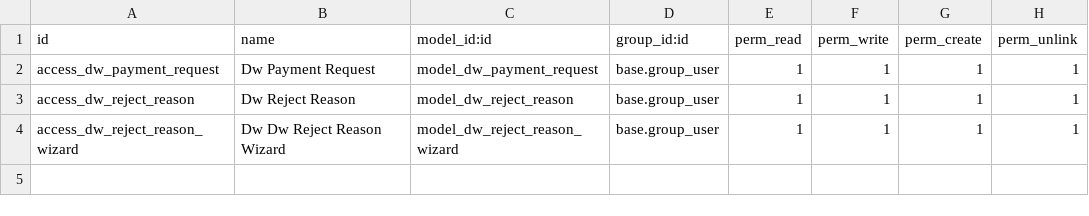
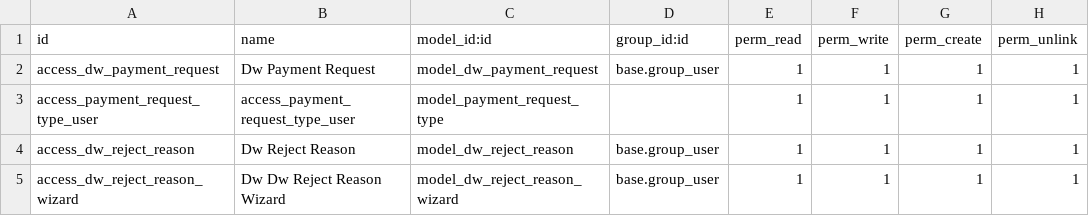
Before and after one commit to tesnymesed/PHARMA, a CSV file: dw_payment_request/security/ir.model.access.csv, drawn as a sheet.

Commit message:
payment request types

```diff
--- a/dw_payment_request/security/ir.model.access.csv
+++ b/dw_payment_request/security/ir.model.access.csv
@@ -2,2 +2,3 @@ id,name,model_id:id,group_id:id,perm_read,perm_write,perm_create,perm_unlink
 access_dw_payment_request,Dw Payment Request,model_dw_payment_request,base.group_user,1,1,1,1
+access_payment_request_type_user,access_payment_request_type_user,model_payment_request_type,,1,1,1,1
 access_dw_reject_reason,Dw Reject Reason,model_dw_reject_reason,base.group_user,1,1,1,1
```
Also changed, not shown: 9 other files.
